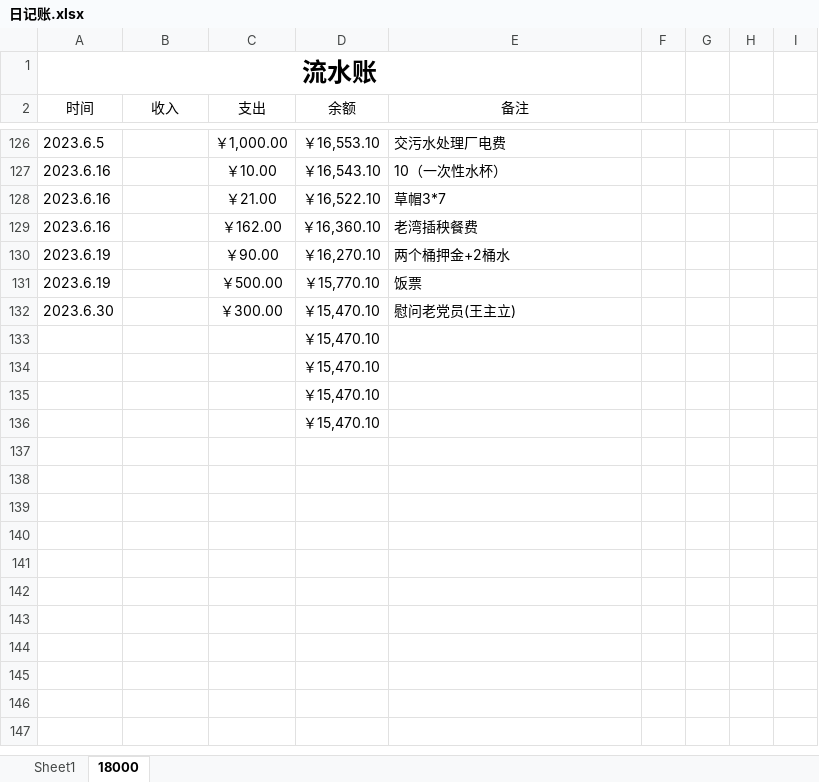
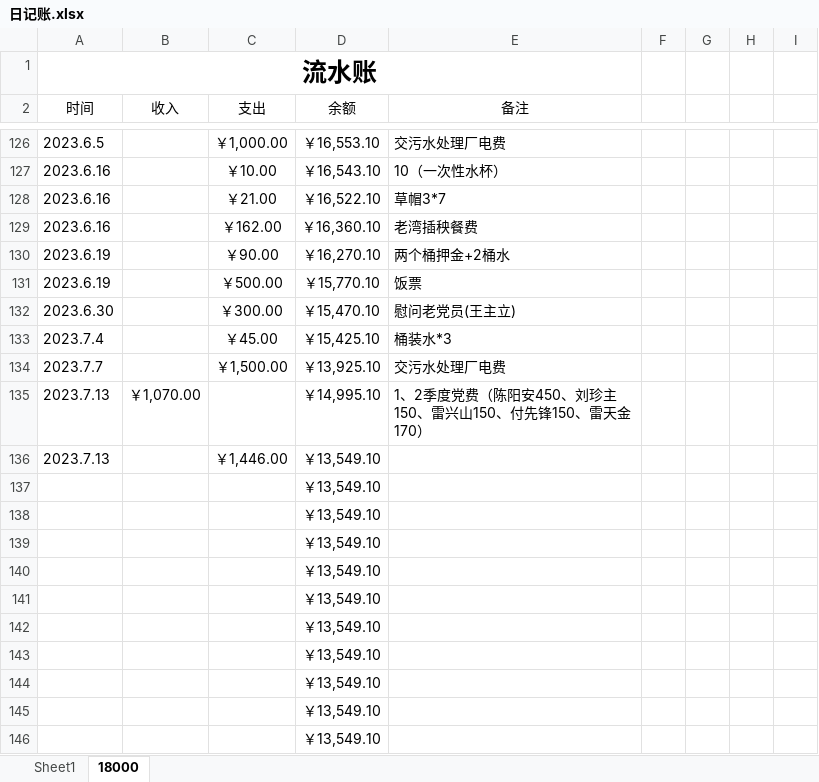
Before and after one commit to leitianjin/calc, an Excel workbook: 日记账.xlsx, sheet 18000, drawn as a sheet; only a part is shown, gaps mark what is left out; values as stored, in another font and other column widths than the file's, no borders; addresses are those after the commit; the diff names each change by its address in the sheet, - before the commit and + after, or states it on an @@ line.

```diff
--- a/日记账.xlsx (sheet 18000)
+++ b/日记账.xlsx (sheet 18000)
+row 133: 2023.7.4 |  | ￥45.00 | ￥15,425.10 | 桶装水*3
+row 134: 2023.7.7 |  | ￥1,500.00 | ￥13,925.10 | 交污水处理厂电费
+row 135: 2023.7.13 | ￥1,070.00 |  | ￥14,995.10 | 1、2季度党费（陈阳安450、刘珍主150、雷兴山150、付先锋150、雷天金170）
+row 136: 2023.7.13 |  | ￥1,446.00 | ￥13,549.10
-D137:D140 (余额): ￥15,470.10
+D137:D140 (余额): ￥13,549.10
+row 141:  |  |  | ￥13,549.10
+row 142:  |  |  | ￥13,549.10
+row 143:  |  |  | ￥13,549.10
+row 144:  |  |  | ￥13,549.10
+row 145:  |  |  | ￥13,549.10
+row 146:  |  |  | ￥13,549.10
```
Also changed, not shown: 1 other file.
